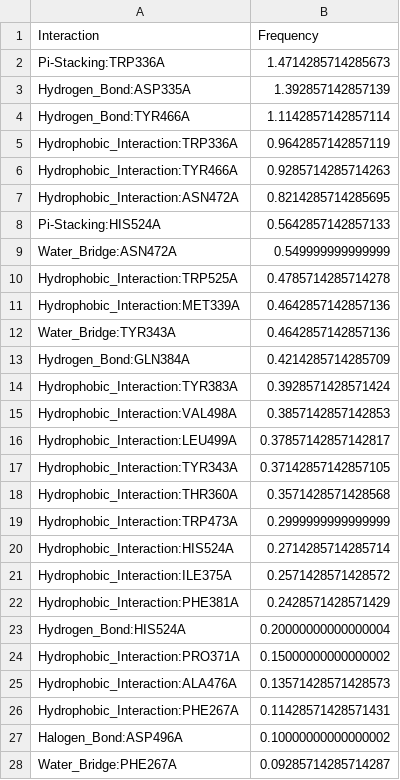
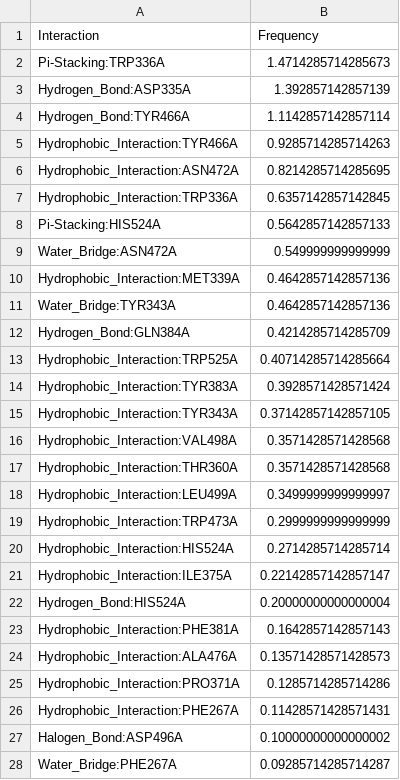
Before and after one commit to michabirklbauer/protein_docking, a CSV file: workflows/sdf/results/results_normalized_vs_6hgv_6A_Gold_freq.csv, drawn as a sheet; only a part is shown.

```diff
--- a/workflows/sdf/results/results_normalized_vs_6hgv_6A_Gold_freq.csv
+++ b/workflows/sdf/results/results_normalized_vs_6hgv_6A_Gold_freq.csv
@@ -4,8 +4,7 @@ Hydrogen_Bond:ASP335A;1.392857142857139
 Hydrogen_Bond:TYR466A;1.1142857142857114
-Hydrophobic_Interaction:TRP336A;0.9642857142857119
 Hydrophobic_Interaction:TYR466A;0.9285714285714263
 Hydrophobic_Interaction:ASN472A;0.8214285714285695
+Hydrophobic_Interaction:TRP336A;0.6357142857142845
 Pi-Stacking:HIS524A;0.5642857142857133
 Water_Bridge:ASN472A;0.549999999999999
-Hydrophobic_Interaction:TRP525A;0.4785714285714278
 Hydrophobic_Interaction:MET339A;0.4642857142857136
@@ -13,14 +12,15 @@ Water_Bridge:TYR343A;0.4642857142857136
 Hydrogen_Bond:GLN384A;0.4214285714285709
+Hydrophobic_Interaction:TRP525A;0.40714285714285664
 Hydrophobic_Interaction:TYR383A;0.3928571428571424
-Hydrophobic_Interaction:VAL498A;0.3857142857142853
-Hydrophobic_Interaction:LEU499A;0.37857142857142817
 Hydrophobic_Interaction:TYR343A;0.37142857142857105
+Hydrophobic_Interaction:VAL498A;0.3571428571428568
 Hydrophobic_Interaction:THR360A;0.3571428571428568
+Hydrophobic_Interaction:LEU499A;0.3499999999999997
 Hydrophobic_Interaction:TRP473A;0.2999999999999999
 Hydrophobic_Interaction:HIS524A;0.2714285714285714
-Hydrophobic_Interaction:ILE375A;0.2571428571428572
-Hydrophobic_Interaction:PHE381A;0.2428571428571429
+Hydrophobic_Interaction:ILE375A;0.22142857142857147
 Hydrogen_Bond:HIS524A;0.20000000000000004
-Hydrophobic_Interaction:PRO371A;0.15000000000000002
+Hydrophobic_Interaction:PHE381A;0.1642857142857143
 Hydrophobic_Interaction:ALA476A;0.13571428571428573
+Hydrophobic_Interaction:PRO371A;0.1285714285714286
 Hydrophobic_Interaction:PHE267A;0.11428571428571431
```
Also changed, not shown: workflows/sdf/results/results_best_normalized_vs_6hgv_6A_Gold_freq.csv, workflows/sdf/results/results_best_vs_6hgv_6A_Gold_freq.csv, 23 other files.
